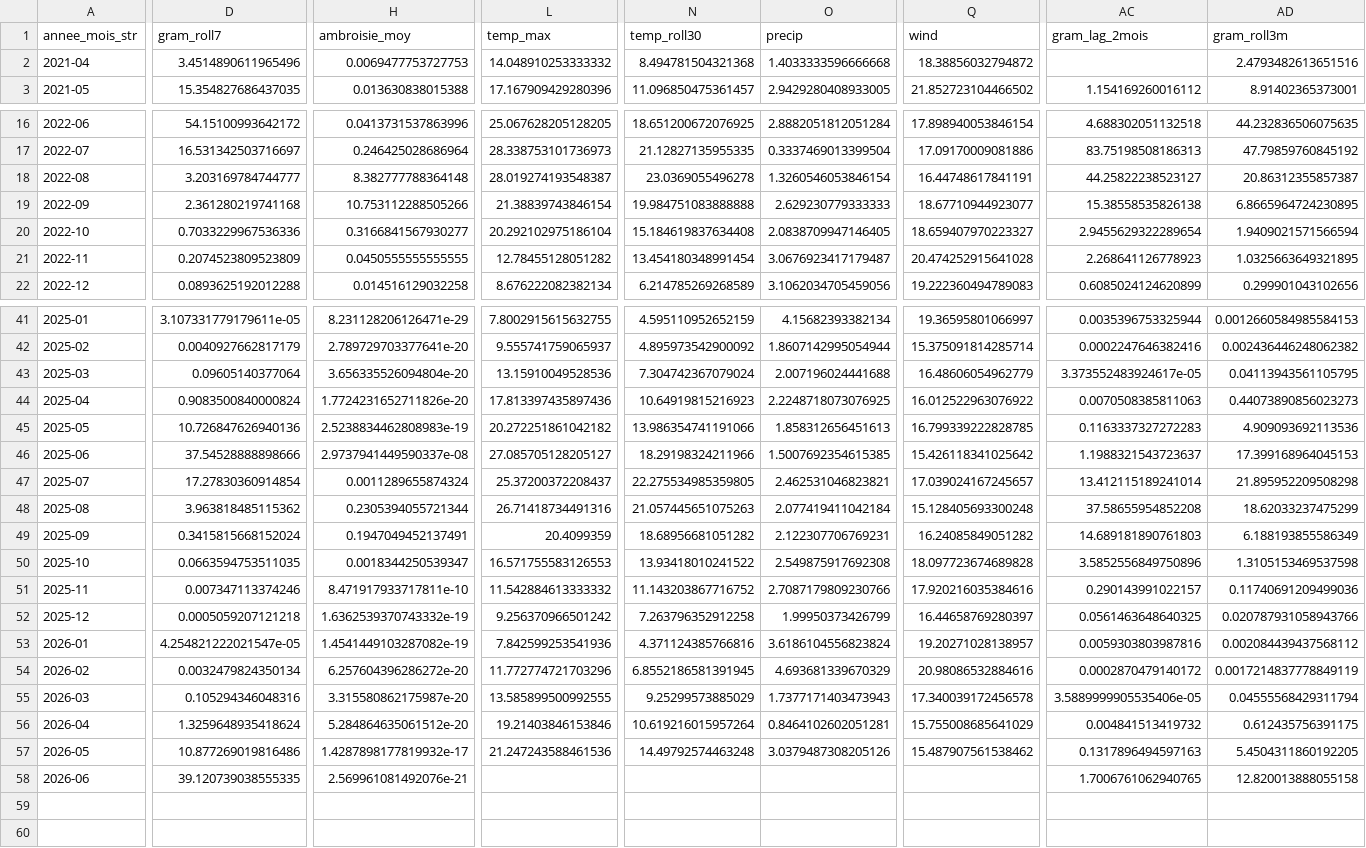
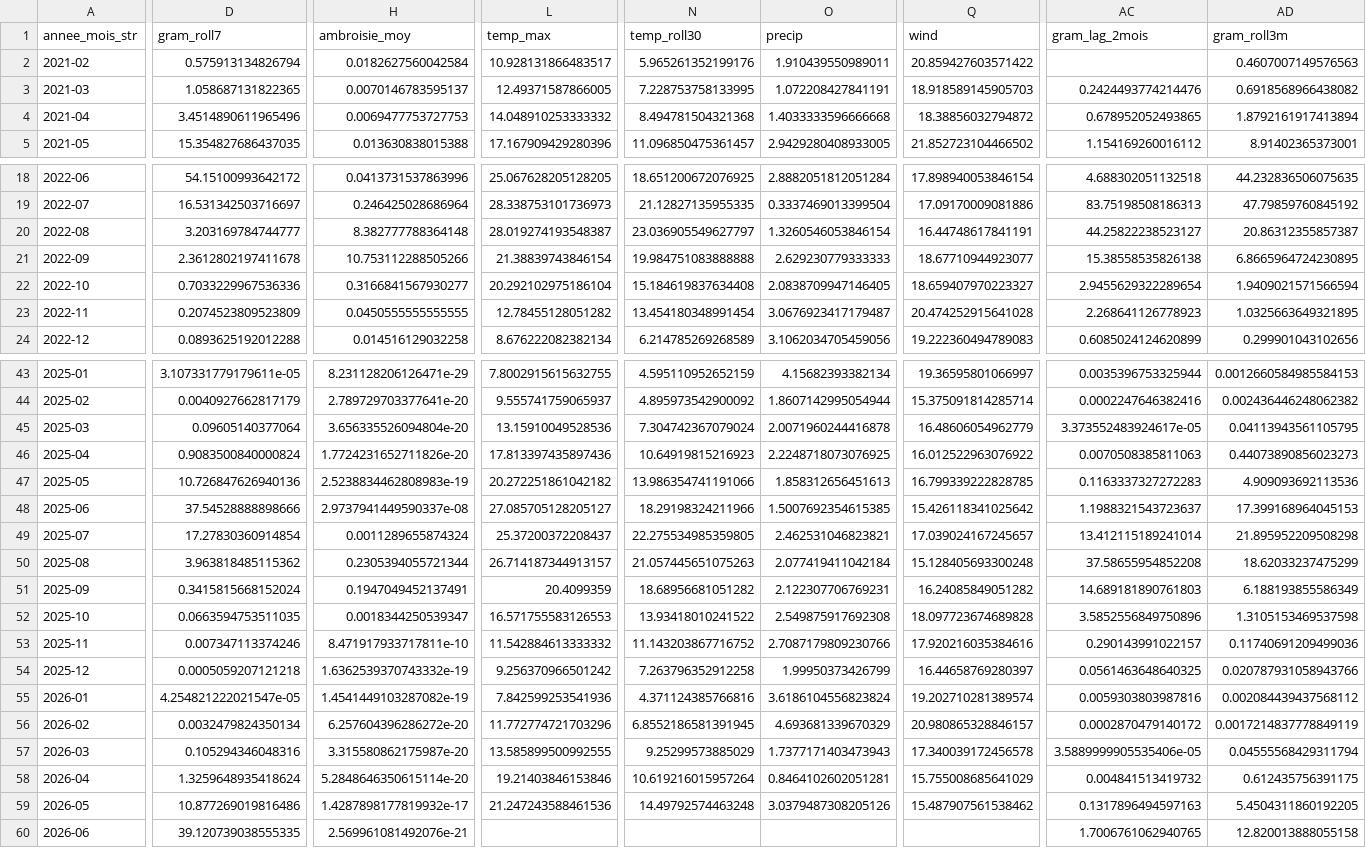
Before and after one commit to acabel42/antihistaminiques-pipeline, a CSV file: data/gold/gold_ml.csv, drawn as a sheet; only a part is shown, gaps mark what is left out; addresses are those after the commit; rows hold the shown columns only; the diff covers the shown part only; the diff names each change by its address in the sheet, - before the commit and + after, or states it on an @@ line.

```diff
--- a/data/gold/gold_ml.csv
+++ b/data/gold/gold_ml.csv
+row 2: 2021-02 | 0.575913134826794 | 0.0182627560042584 | 10.928131866483517 | 5.965261352199176 | 1.910439550989011 | 20.859427603571422 |  | 0.4607007149576563
+row 3: 2021-03 | 1.058687131822365 | 0.0070146783595137 | 12.49371587866005 | 7.228753758133995 | 1.072208427841191 | 18.918589145905703 | 0.2424493774214476 | 0.6918568966438082
-AC4 (gram_lag_2mois): (empty)
+AC4 (gram_lag_2mois): 0.678952052493865
-AD4 (gram_roll3m): 2.4793482613651516
+AD4 (gram_roll3m): 1.8792161917413894
-N20 (temp_roll30): 23.0369055496278
+N20 (temp_roll30): 23.036905549627797
-D21 (gram_roll7): 2.361280219741168
+D21 (gram_roll7): 2.3612802197411678
-O45 (precip): 2.007196024441688
+O45 (precip): 2.0071960244416878
-L50 (temp_max): 26.71418734491316
+L50 (temp_max): 26.714187344913157
-Q55 (wind): 19.20271028138957
+Q55 (wind): 19.202710281389574
-Q56 (wind): 20.98086532884616
+Q56 (wind): 20.980865328846157
-H58 (ambroisie_moy): 5.284864635061512e-20
+H58 (ambroisie_moy): 5.2848646350615114e-20
```
Also changed, not shown: 2 edited cells elsewhere in this file, 5 other files.
